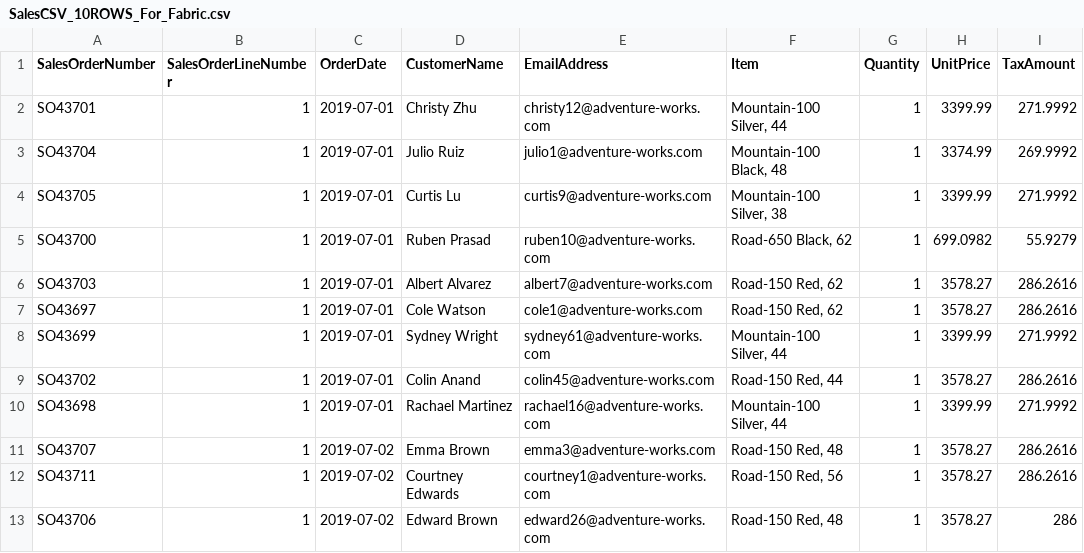
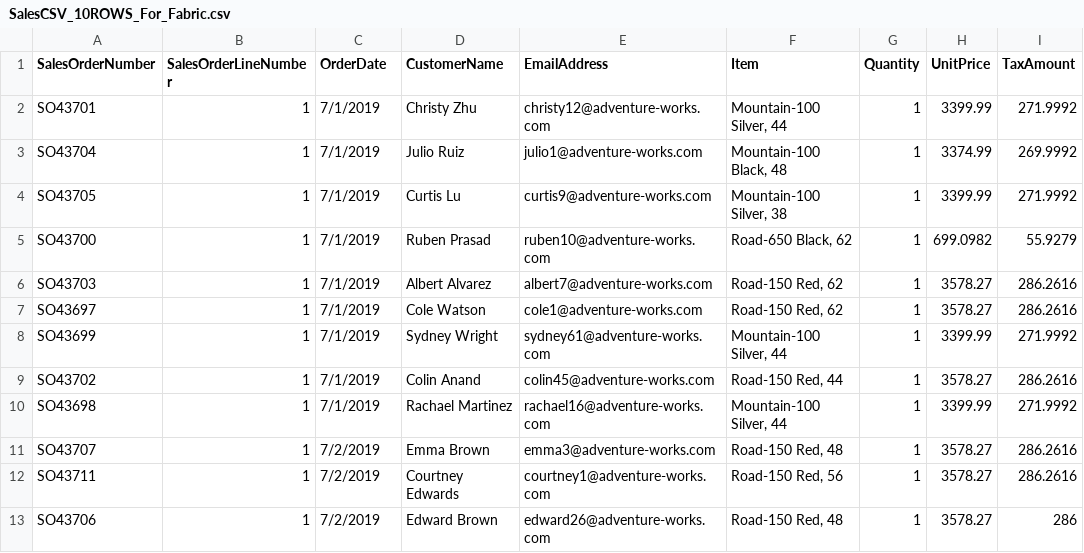
Before and after one commit to Melcose/Fabric, a CSV file: SalesCSV_10ROWS_For_Fabric.csv, drawn as a sheet.

```diff
--- a/SalesCSV_10ROWS_For_Fabric.csv
+++ b/SalesCSV_10ROWS_For_Fabric.csv
@@ -1,13 +1,13 @@
 SalesOrderNumber,SalesOrderLineNumber,OrderDate,CustomerName,EmailAddress,Item,Quantity,UnitPrice,TaxAmount
-SO43701,1,2019-07-01,Christy Zhu,christy12@adventure-works.com,"Mountain-100 Silver, 44",1,3399.99,271.9992
-SO43704,1,2019-07-01,Julio Ruiz,julio1@adventure-works.com,"Mountain-100 Black, 48",1,3374.99,269.9992
-SO43705,1,2019-07-01,Curtis Lu,curtis9@adventure-works.com,"Mountain-100 Silver, 38",1,3399.99,271.9992
-SO43700,1,2019-07-01,Ruben Prasad,ruben10@adventure-works.com,"Road-650 Black, 62",1,699.0982,55.9279
-SO43703,1,2019-07-01,Albert Alvarez,albert7@adventure-works.com,"Road-150 Red, 62",1,3578.27,286.2616
-SO43697,1,2019-07-01,Cole Watson,cole1@adventure-works.com,"Road-150 Red, 62",1,3578.27,286.2616
-SO43699,1,2019-07-01,Sydney Wright,sydney61@adventure-works.com,"Mountain-100 Silver, 44",1,3399.99,271.9992
-SO43702,1,2019-07-01,Colin Anand,colin45@adventure-works.com,"Road-150 Red, 44",1,3578.27,286.2616
-SO43698,1,2019-07-01,Rachael Martinez,rachael16@adventure-works.com,"Mountain-100 Silver, 44",1,3399.99,271.9992
-SO43707,1,2019-07-02,Emma Brown,emma3@adventure-works.com,"Road-150 Red, 48",1,3578.27,286.2616
-SO43711,1,2019-07-02,Courtney Edwards,courtney1@adventure-works.com,"Road-150 Red, 56",1,3578.27,286.2616
-SO43706,1,2019-07-02,Edward Brown,edward26@adventure-works.com,"Road-150 Red, 48",1,3578.27,286
+SO43701,1,7/1/2019,Christy Zhu,christy12@adventure-works.com,"Mountain-100 Silver, 44",1,3399.99,271.9992
+SO43704,1,7/1/2019,Julio Ruiz,julio1@adventure-works.com,"Mountain-100 Black, 48",1,3374.99,269.9992
+SO43705,1,7/1/2019,Curtis Lu,curtis9@adventure-works.com,"Mountain-100 Silver, 38",1,3399.99,271.9992
+SO43700,1,7/1/2019,Ruben Prasad,ruben10@adventure-works.com,"Road-650 Black, 62",1,699.0982,55.9279
+SO43703,1,7/1/2019,Albert Alvarez,albert7@adventure-works.com,"Road-150 Red, 62",1,3578.27,286.2616
+SO43697,1,7/1/2019,Cole Watson,cole1@adventure-works.com,"Road-150 Red, 62",1,3578.27,286.2616
+SO43699,1,7/1/2019,Sydney Wright,sydney61@adventure-works.com,"Mountain-100 Silver, 44",1,3399.99,271.9992
+SO43702,1,7/1/2019,Colin Anand,colin45@adventure-works.com,"Road-150 Red, 44",1,3578.27,286.2616
+SO43698,1,7/1/2019,Rachael Martinez,rachael16@adventure-works.com,"Mountain-100 Silver, 44",1,3399.99,271.9992
+SO43707,1,7/2/2019,Emma Brown,emma3@adventure-works.com,"Road-150 Red, 48",1,3578.27,286.2616
+SO43711,1,7/2/2019,Courtney Edwards,courtney1@adventure-works.com,"Road-150 Red, 56",1,3578.27,286.2616
+SO43706,1,7/2/2019,Edward Brown,edward26@adventure-works.com,"Road-150 Red, 48",1,3578.27,286
```
Also changed, not shown: 1 other file.
